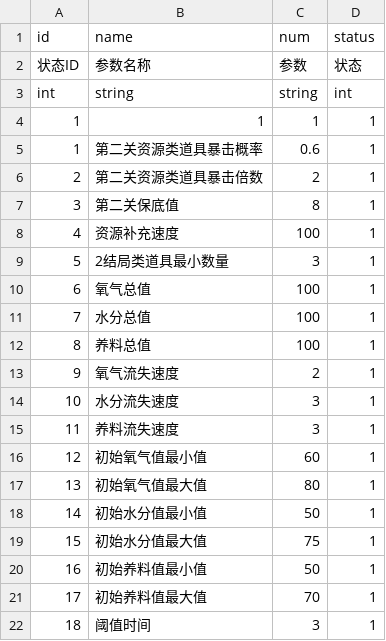
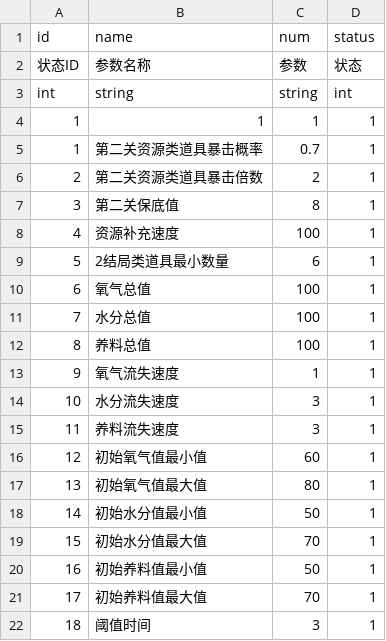
Before and after one commit to cnImpulse/GGJ2023, a CSV file: 项目/GBTGame/Assets/CSVFile/Json/ParamTable.csv, drawn as a sheet.

```diff
--- a/项目/GBTGame/Assets/CSVFile/Json/ParamTable.csv
+++ b/项目/GBTGame/Assets/CSVFile/Json/ParamTable.csv
@@ -4,3 +4,3 @@ int,string,string,int
 1,1,1,1
-1,第二关资源类道具暴击概率,0.6,1
+1,第二关资源类道具暴击概率,0.7,1
 2,第二关资源类道具暴击倍数,2,1
@@ -8,3 +8,3 @@ int,string,string,int
 4,资源补充速度,100,1
-5,2结局类道具最小数量,3,1
+5,2结局类道具最小数量,6,1
 6,氧气总值,100,1
@@ -12,3 +12,3 @@ int,string,string,int
 8,养料总值,100,1
-9,氧气流失速度,2,1
+9,氧气流失速度,1,1
 10,水分流失速度,3,1
@@ -18,3 +18,3 @@ int,string,string,int
 14,初始水分值最小值,50,1
-15,初始水分值最大值,75,1
+15,初始水分值最大值,70,1
 16,初始养料值最小值,50,1
```
Also changed, not shown: 项目/GBTGame/Assets/CSVFile/Json/LevelTable.csv, 项目/GBTGame/Assets/CSVFile/Json/ToolTable.csv, 22 other files.
